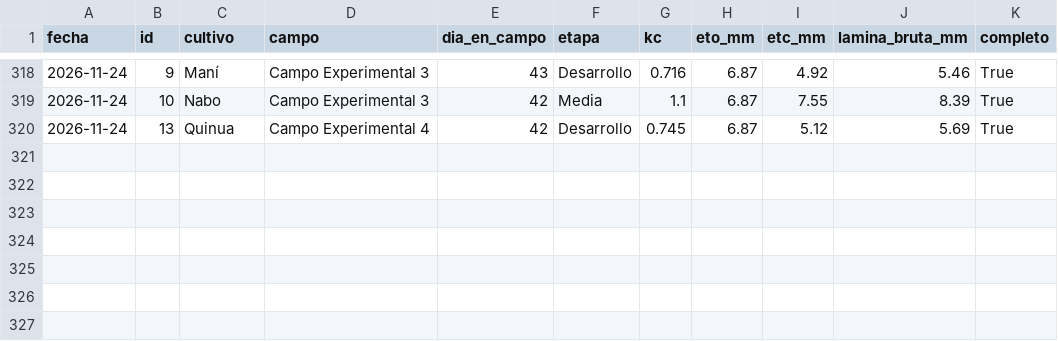
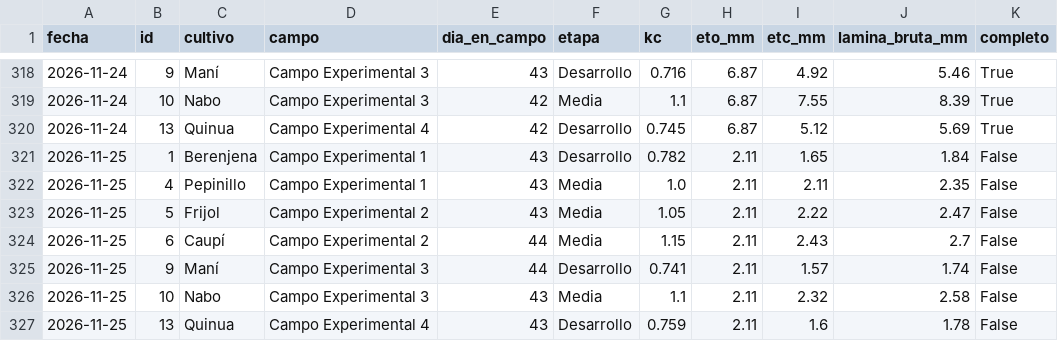
Before and after one commit to henryayalachully12-alt/cecasp, a CSV file: data/etc_diaria.csv, drawn as a sheet; only a part is shown, gaps mark what is left out; the diff names each change by its address in the sheet, - before the commit and + after, or states it on an @@ line.

```diff
--- a/data/etc_diaria.csv
+++ b/data/etc_diaria.csv
+row 321: 2026-11-25 | 1 | Berenjena | Campo Experimental 1 | 43 | Desarrollo | 0.782 | 2.11 | 1.65 | 1.84 | False
+row 322: 2026-11-25 | 4 | Pepinillo | Campo Experimental 1 | 43 | Media | 1.0 | 2.11 | 2.11 | 2.35 | False
+row 323: 2026-11-25 | 5 | Frijol | Campo Experimental 2 | 43 | Media | 1.05 | 2.11 | 2.22 | 2.47 | False
+row 324: 2026-11-25 | 6 | Caupí | Campo Experimental 2 | 44 | Media | 1.15 | 2.11 | 2.43 | 2.7 | False
+row 325: 2026-11-25 | 9 | Maní | Campo Experimental 3 | 44 | Desarrollo | 0.741 | 2.11 | 1.57 | 1.74 | False
+row 326: 2026-11-25 | 10 | Nabo | Campo Experimental 3 | 43 | Media | 1.1 | 2.11 | 2.32 | 2.58 | False
+row 327: 2026-11-25 | 13 | Quinua | Campo Experimental 4 | 43 | Desarrollo | 0.759 | 2.11 | 1.6 | 1.78 | False
```
Also changed, not shown: data/diario.csv, 2 other files.
